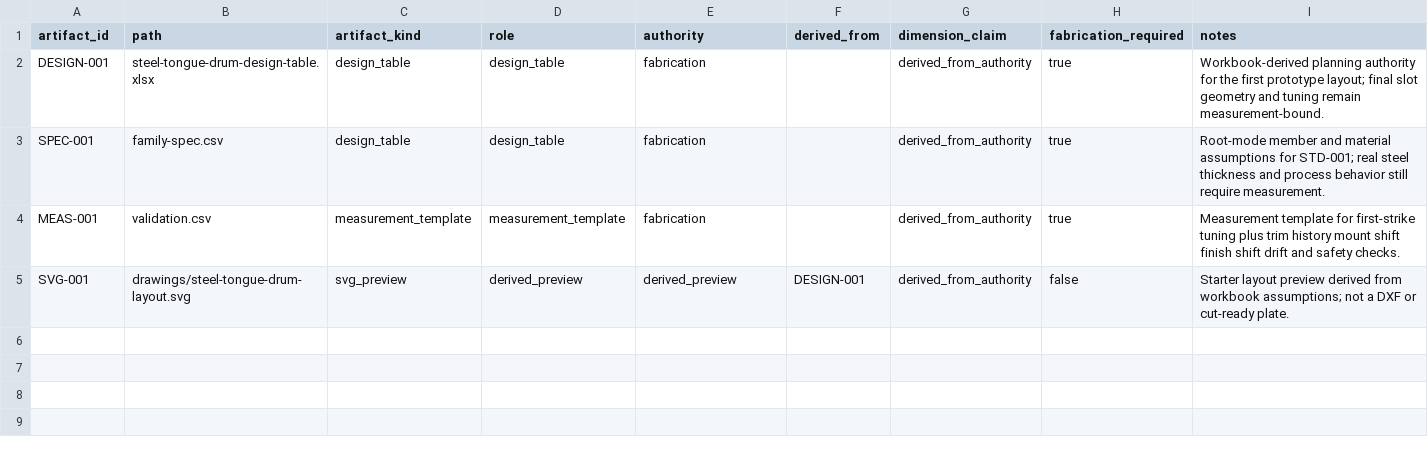
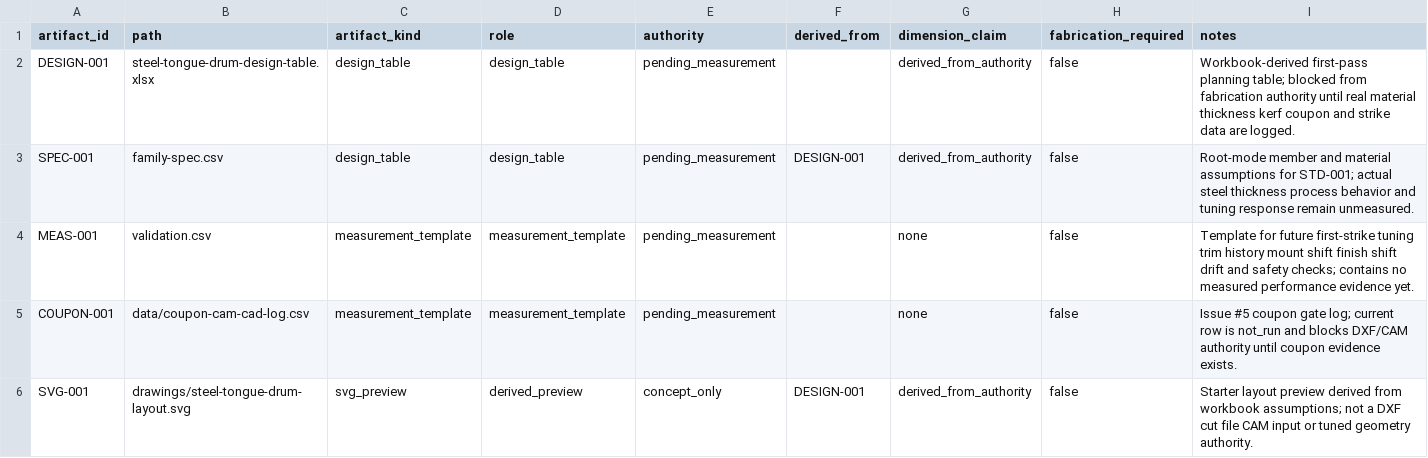
Before and after one commit to tonykoop/steel-tongue-drum, a CSV file: visual-output-register.csv, drawn as a sheet.

Commit message:
v5(steel-tongue-drum): honest packet surface (Refs #5) (#7)
Co-authored-by: AI Bot <bot@example.com>

```diff
--- a/visual-output-register.csv
+++ b/visual-output-register.csv
@@ -1,5 +1,6 @@
 artifact_id,path,artifact_kind,role,authority,derived_from,dimension_claim,fabrication_required,notes
-DESIGN-001,steel-tongue-drum-design-table.xlsx,design_table,design_table,fabrication,,derived_from_authority,true,Workbook-derived planning authority for the first prototype layout; final slot geometry and tuning remain measurement-bound.
-SPEC-001,family-spec.csv,design_table,design_table,fabrication,,derived_from_authority,true,Root-mode member and material assumptions for STD-001; real steel thickness and process behavior still require measurement.
-MEAS-001,validation.csv,measurement_template,measurement_template,fabrication,,derived_from_authority,true,Measurement template for first-strike tuning plus trim history mount shift finish shift drift and safety checks.
-SVG-001,drawings/steel-tongue-drum-layout.svg,svg_preview,derived_preview,derived_preview,DESIGN-001,derived_from_authority,false,Starter layout preview derived from workbook assumptions; not a DXF or cut-ready plate.
+DESIGN-001,steel-tongue-drum-design-table.xlsx,design_table,design_table,pending_measurement,,derived_from_authority,false,Workbook-derived first-pass planning table; blocked from fabrication authority until real material thickness kerf coupon and strike data are logged.
+SPEC-001,family-spec.csv,design_table,design_table,pending_measurement,DESIGN-001,derived_from_authority,false,Root-mode member and material assumptions for STD-001; actual steel thickness process behavior and tuning response remain unmeasured.
+MEAS-001,validation.csv,measurement_template,measurement_template,pending_measurement,,none,false,Template for future first-strike tuning trim history mount shift finish shift drift and safety checks; contains no measured performance evidence yet.
+COUPON-001,data/coupon-cam-cad-log.csv,measurement_template,measurement_template,pending_measurement,,none,false,Issue #5 coupon gate log; current row is not_run and blocks DXF/CAM authority until coupon evidence exists.
+SVG-001,drawings/steel-tongue-drum-layout.svg,svg_preview,derived_preview,concept_only,DESIGN-001,derived_from_authority,false,Starter layout preview derived from workbook assumptions; not a DXF cut file CAM input or tuned geometry authority.
```
Also changed, not shown: 5 other files.
